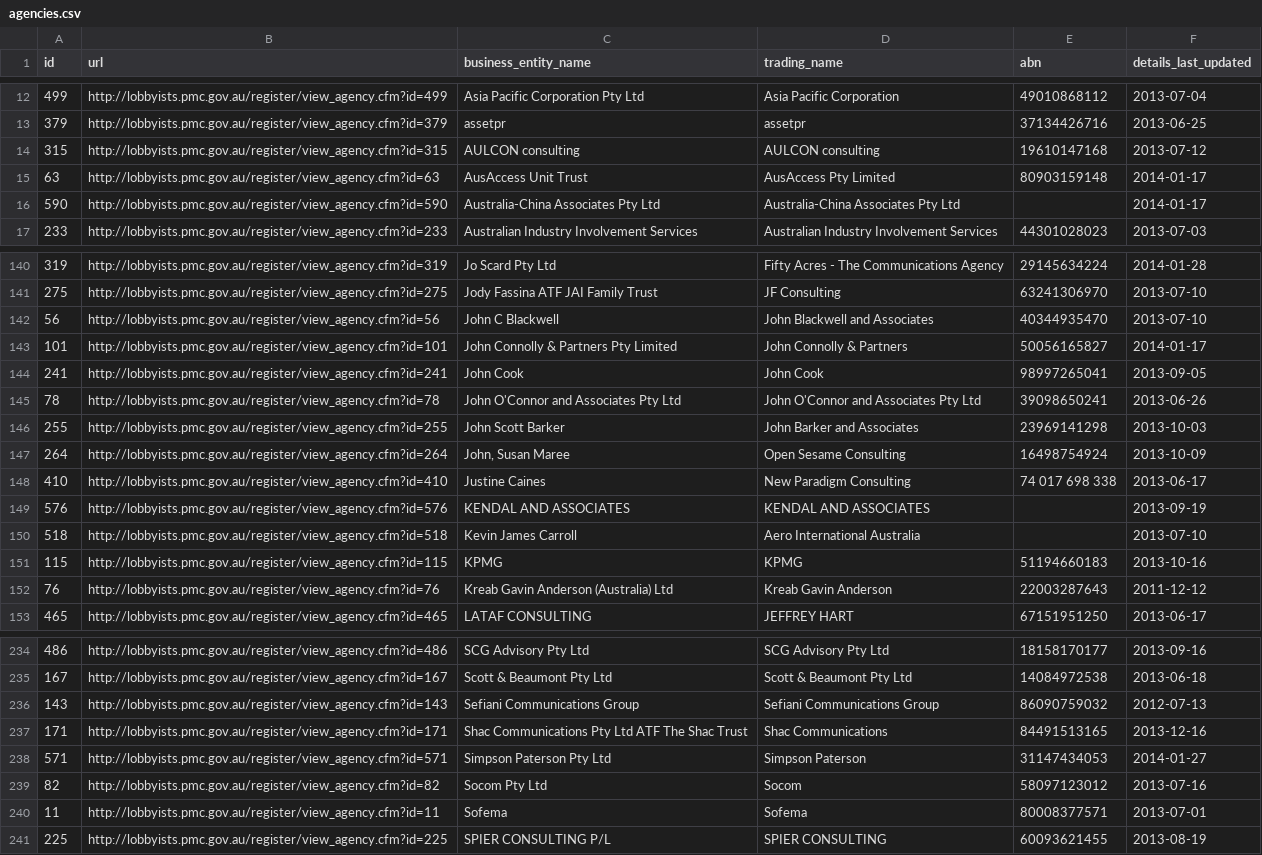
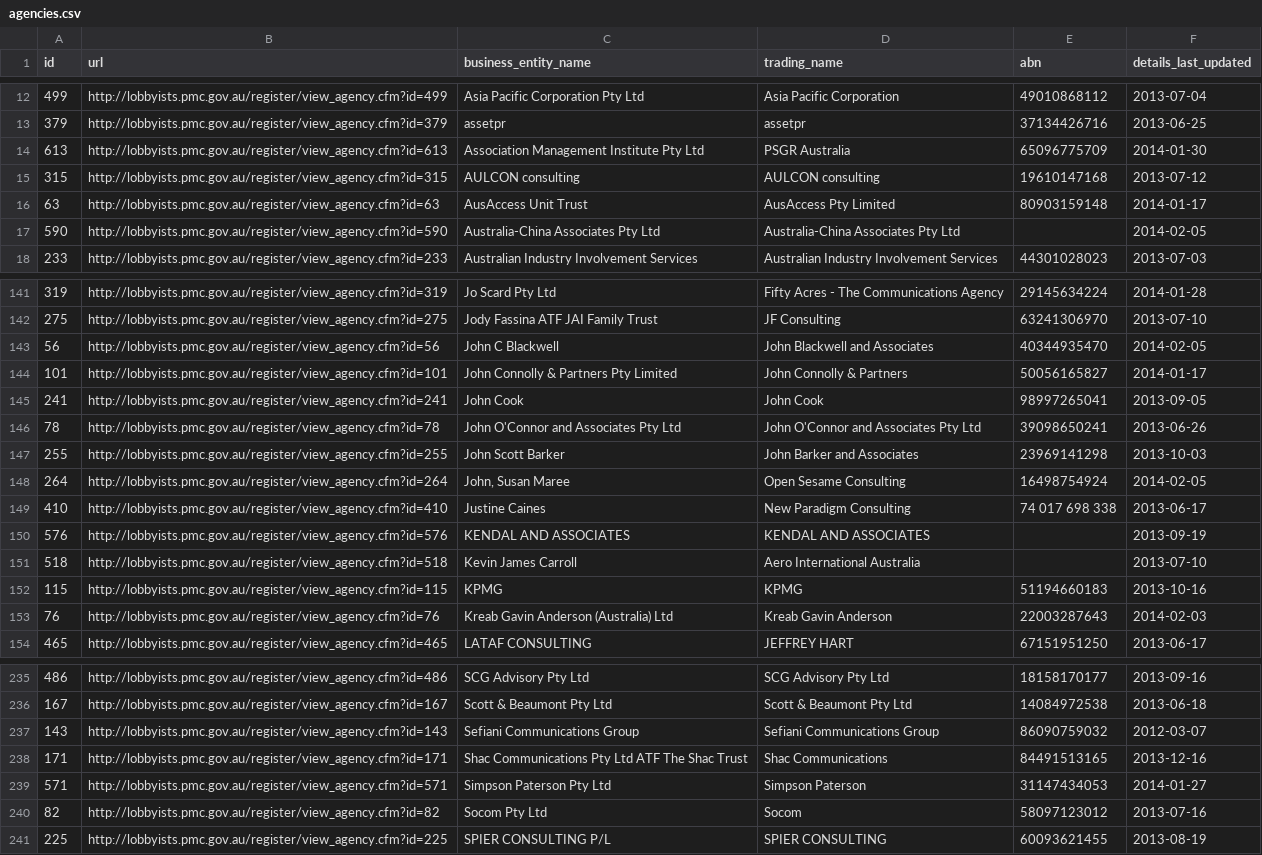
Before and after one commit to henare/australian_government_lobbyists_register, a CSV file: agencies.csv, drawn as a sheet; only a part is shown, gaps mark what is left out; the diff covers the shown part only.

```diff
--- a/agencies.csv
+++ b/agencies.csv
@@ -13,5 +13,6 @@ id,url,business_entity_name,trading_name,abn,details_last_updated
 379,http://lobbyists.pmc.gov.au/register/view_agency.cfm?id=379,assetpr,assetpr,37134426716,2013-06-25
+613,http://lobbyists.pmc.gov.au/register/view_agency.cfm?id=613,Association Management Institute Pty Ltd,PSGR Australia,65096775709,2014-01-30
 315,http://lobbyists.pmc.gov.au/register/view_agency.cfm?id=315,AULCON consulting,AULCON consulting,19610147168,2013-07-12
 63,http://lobbyists.pmc.gov.au/register/view_agency.cfm?id=63,AusAccess Unit Trust,AusAccess Pty Limited,80903159148,2014-01-17
-590,http://lobbyists.pmc.gov.au/register/view_agency.cfm?id=590,Australia-China Associates Pty Ltd,Australia-China Associates Pty Ltd,"",2014-01-17
+590,http://lobbyists.pmc.gov.au/register/view_agency.cfm?id=590,Australia-China Associates Pty Ltd,Australia-China Associates Pty Ltd,"",2014-02-05
 233,http://lobbyists.pmc.gov.au/register/view_agency.cfm?id=233,Australian Industry Involvement Services,Australian Industry Involvement Services,44301028023,2013-07-03
@@ -141,3 +142,3 @@ id,url,business_entity_name,trading_name,abn,details_last_updated
 275,http://lobbyists.pmc.gov.au/register/view_agency.cfm?id=275,Jody Fassina ATF JAI Family Trust,JF Consulting,63241306970,2013-07-10
-56,http://lobbyists.pmc.gov.au/register/view_agency.cfm?id=56,John C Blackwell,John Blackwell and Associates,40344935470,2013-07-10
+56,http://lobbyists.pmc.gov.au/register/view_agency.cfm?id=56,John C Blackwell,John Blackwell and Associates,40344935470,2014-02-05
 101,http://lobbyists.pmc.gov.au/register/view_agency.cfm?id=101,John Connolly & Partners Pty Limited,John Connolly & Partners,50056165827,2014-01-17
@@ -146,3 +147,3 @@ id,url,business_entity_name,trading_name,abn,details_last_updated
 255,http://lobbyists.pmc.gov.au/register/view_agency.cfm?id=255,John Scott Barker,John Barker and Associates,23969141298,2013-10-03
-264,http://lobbyists.pmc.gov.au/register/view_agency.cfm?id=264,"John, Susan Maree",Open Sesame Consulting,16498754924,2013-10-09
+264,http://lobbyists.pmc.gov.au/register/view_agency.cfm?id=264,"John, Susan Maree",Open Sesame Consulting,16498754924,2014-02-05
 410,http://lobbyists.pmc.gov.au/register/view_agency.cfm?id=410,Justine Caines,New Paradigm Consulting,74 017 698 338,2013-06-17
@@ -151,3 +152,3 @@ id,url,business_entity_name,trading_name,abn,details_last_updated
 115,http://lobbyists.pmc.gov.au/register/view_agency.cfm?id=115,KPMG,KPMG,51194660183,2013-10-16
-76,http://lobbyists.pmc.gov.au/register/view_agency.cfm?id=76,Kreab Gavin Anderson (Australia) Ltd,Kreab Gavin Anderson,22003287643,2011-12-12
+76,http://lobbyists.pmc.gov.au/register/view_agency.cfm?id=76,Kreab Gavin Anderson (Australia) Ltd,Kreab Gavin Anderson,22003287643,2014-02-03
 465,http://lobbyists.pmc.gov.au/register/view_agency.cfm?id=465,LATAF CONSULTING ,JEFFREY HART,67151951250,2013-06-17
@@ -235,3 +236,3 @@ id,url,business_entity_name,trading_name,abn,details_last_updated
 167,http://lobbyists.pmc.gov.au/register/view_agency.cfm?id=167,Scott & Beaumont Pty Ltd,Scott & Beaumont Pty Ltd,14084972538,2013-06-18
-143,http://lobbyists.pmc.gov.au/register/view_agency.cfm?id=143,Sefiani Communications Group,Sefiani Communications Group,86090759032,2012-07-13
+143,http://lobbyists.pmc.gov.au/register/view_agency.cfm?id=143,Sefiani Communications Group,Sefiani Communications Group,86090759032,2012-03-07
 171,http://lobbyists.pmc.gov.au/register/view_agency.cfm?id=171,Shac Communications Pty Ltd ATF The Shac Trust,Shac Communications,84491513165,2013-12-16
@@ -239,3 +240,2 @@ id,url,business_entity_name,trading_name,abn,details_last_updated
 82,http://lobbyists.pmc.gov.au/register/view_agency.cfm?id=82,Socom Pty Ltd,Socom,58097123012,2013-07-16
-11,http://lobbyists.pmc.gov.au/register/view_agency.cfm?id=11,Sofema,Sofema,80008377571,2013-07-01
 225,http://lobbyists.pmc.gov.au/register/view_agency.cfm?id=225,SPIER CONSULTING P/L,SPIER CONSULTING,60093621455,2013-08-19
```
Also changed, not shown: 21 edited cells elsewhere in this file, clients.csv, lobbyists.csv, 1 other file.
